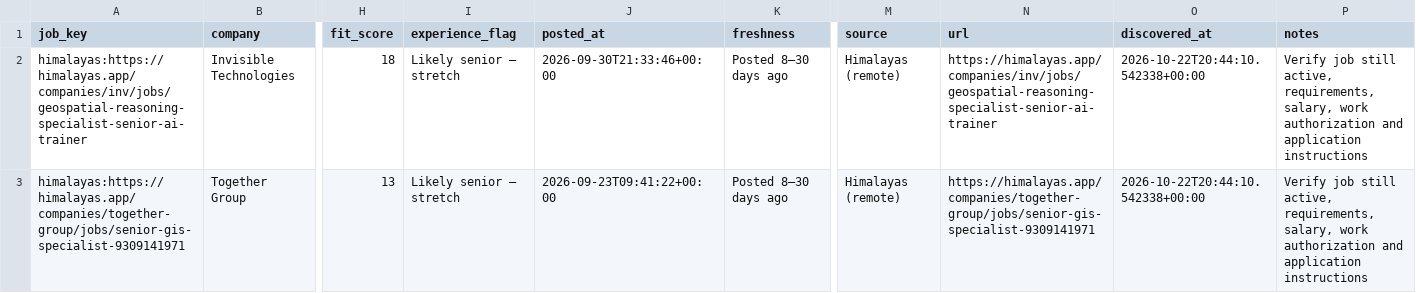
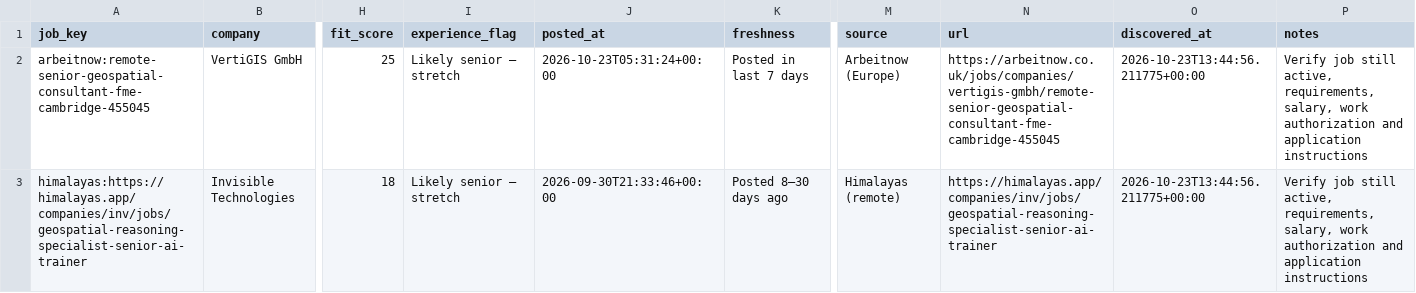
Before and after one commit to jaseemk-777/jaseemk-777-gis-job-hunter-v2-, a CSV file: reports/all_matching.csv, drawn as a sheet; only a part is shown, gaps mark what is left out; removed rows and columns are numbered as before the commit, all else as after; rows hold the shown columns only; the diff names each change by its address in the sheet, - before the commit and + after, or states it on an @@ line.

```diff
--- a/reports/all_matching.csv
+++ b/reports/all_matching.csv
+row 2: arbeitnow:remote-senior-geospatial-consultant-fme-cambridge-455045 | VertiGIS GmbH | 25 | Likely senior — stretch | 2026-10-23T05:31:24+00:00 | Posted in last 7 days | Arbeitnow (Europe) | https://arbeitnow.co.uk/jobs/companies/vertigis-gmbh/remote-senior-geospatial-consultant-fme-cambridge-455045 | 2026-10-23T13:44:56.211775+00:00 | Verify job still active, requirements, salary, work authorization and application instructions
-O3 (discovered_at): 2026-10-22T20:44:10.542338+00:00
+O3 (discovered_at): 2026-10-23T13:44:56.211775+00:00
-row 3: himalayas:https://himalayas.app/companies/together-group/jobs/senior-gis-specialist-9309141971 | Together Group | 13 | Likely senior — stretch | 2026-09-23T09:41:22+00:00 | Posted 8–30 days ago | Himalayas (remote) | https://himalayas.app/companies/together-group/jobs/senior-gis-specialist-9309141971 | 2026-10-22T20:44:10.542338+00:00 | Verify job still active, requirements, salary, work authorization and application instructions
```
Also changed, not shown: 4 other files.
